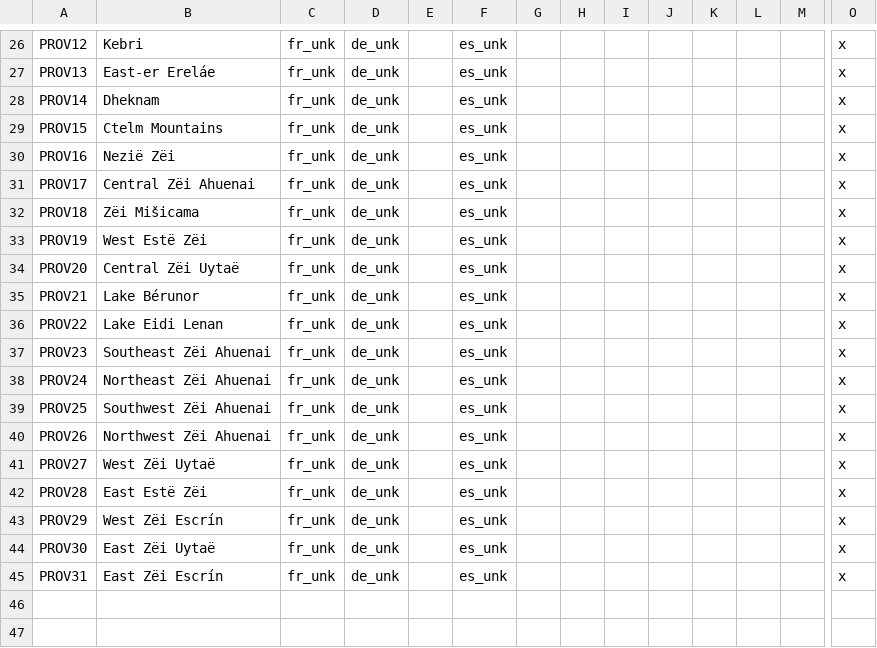
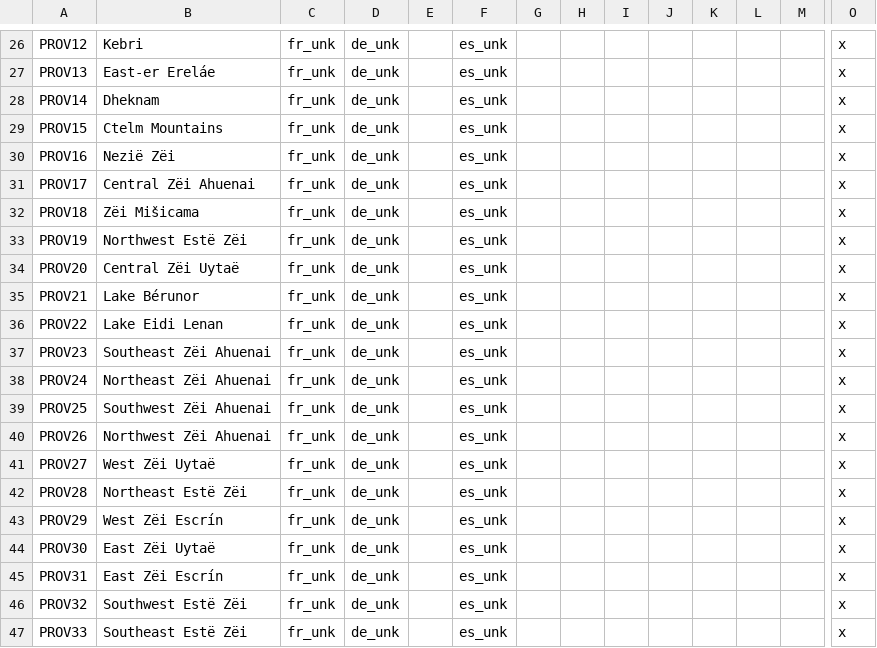
Before and after one commit to Mocha2007/mocha_verduria, a CSV file: localisation/verduria.csv, drawn as a sheet; only a part is shown, gaps mark what is left out; rows hold the shown columns only; the diff names each change by its address in the sheet, - before the commit and + after, or states it on an @@ line.

```diff
--- a/localisation/verduria.csv
+++ b/localisation/verduria.csv
-B33: West Estë Zëi
+B33: Northwest Estë Zëi
-B42: East Estë Zëi
+B42: Northeast Estë Zëi
+row 46: PROV32 | Southwest Estë Zëi | fr_unk | de_unk |  | es_unk |  |  |  |  |  |  |  | x
+row 47: PROV33 | Southeast Estë Zëi | fr_unk | de_unk |  | es_unk |  |  |  |  |  |  |  | x
```
Also changed, not shown: map/definition.csv, 3 other files.
